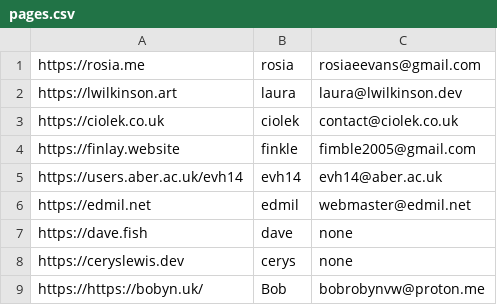
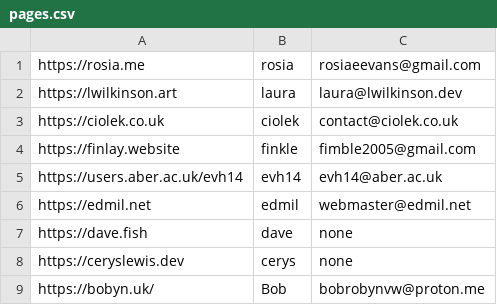
Before and after one commit to abercompsoc/aber_webring, a CSV file: pages.csv, drawn as a sheet.

Commit message:
Update pages.csv

```diff
--- a/pages.csv
+++ b/pages.csv
@@ -8,2 +8,2 @@ https://dave.fish,dave,none
 https://ceryslewis.dev,cerys,none
-https://https://bobyn.uk/,Bob,bobrobynvw@proton.me
+https://bobyn.uk/,Bob,bobrobynvw@proton.me
```
